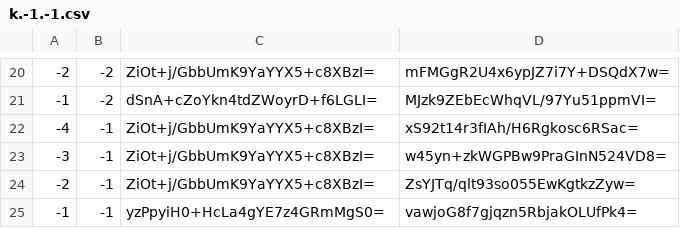
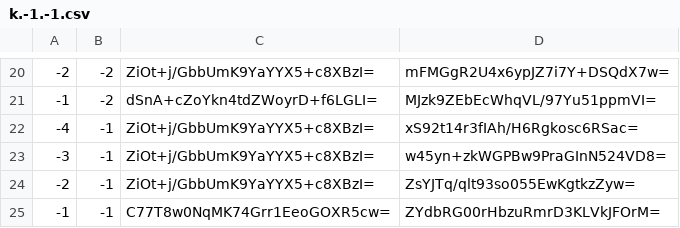
Before and after one commit to counterfitninja/chilled-nether, a CSV file: tiles/zoom.-1/metadata/k.-1.-1.csv, drawn as a sheet; only a part is shown, gaps mark what is left out.

```diff
--- a/tiles/zoom.-1/metadata/k.-1.-1.csv
+++ b/tiles/zoom.-1/metadata/k.-1.-1.csv
@@ -24,2 +24,2 @@
 -2,-1,ZiOt+j/GbbUmK9YaYYX5+c8XBzI=,ZsYJTq/qlt93so055EwKgtkzZyw=
--1,-1,yzPpyiH0+HcLa4gYE7z4GRmMgS0=,vawjoG8f7gjqzn5RbjakOLUfPk4=
+-1,-1,C77T8w0NqMK74Grr1EeoGOXR5cw=,ZYdbRG00rHbzuRmrD3KLVkJFOrM=
```
Also changed, not shown: tiles/zoom.-1/metadata/k.-1.0.csv, tiles/zoom.-1/metadata/k.0.-1.csv, 47 other files.
